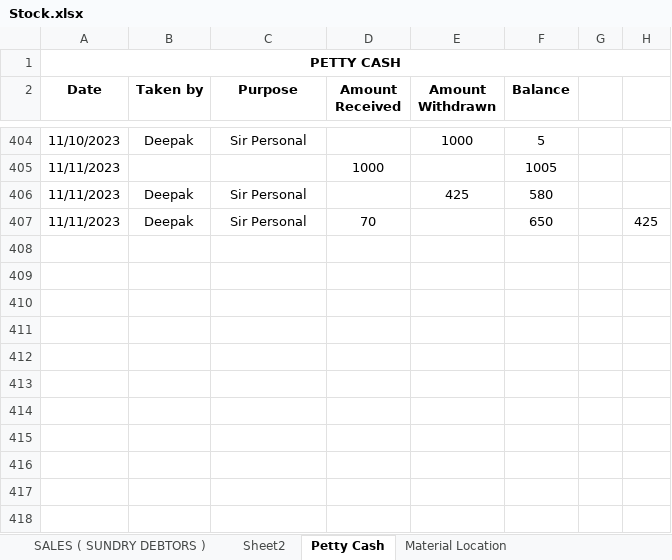
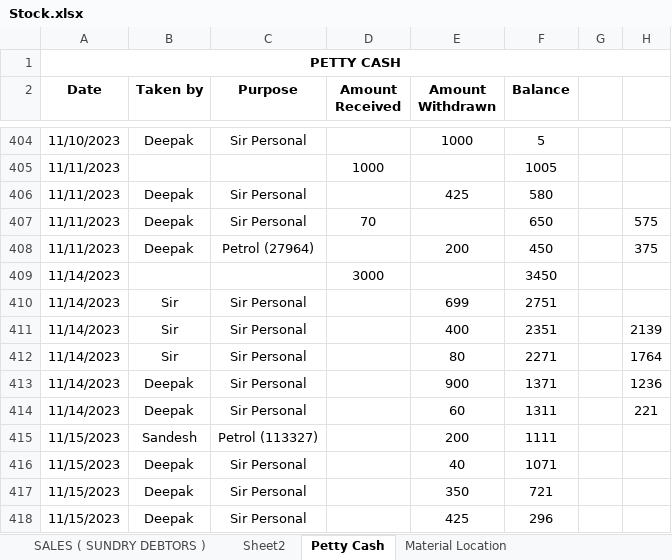
Before and after one commit to JPTechatronics/J-P-Techatronics-2023-2024, an Excel workbook: Stock.xlsx, sheet Petty Cash, drawn as a sheet; only a part is shown, gaps mark what is left out; values as stored, in another font and other column widths than the file's, no borders; the diff names each change by its address in the sheet, - before the commit and + after, or states it on an @@ line.

```diff
--- a/Stock.xlsx (sheet Petty Cash)
+++ b/Stock.xlsx (sheet Petty Cash)
-H407: 425
+H407: 575
+row 408: 11/11/2023 | Deepak | Petrol (27964) |  | 200 | 450 |  | 375
+row 409: 11/14/2023 |  |  | 3000 |  | 3450
+row 410: 11/14/2023 | Sir | Sir Personal |  | 699 | 2751
+row 411: 11/14/2023 | Sir | Sir Personal |  | 400 | 2351 |  | 2139
+row 412: 11/14/2023 | Sir | Sir Personal |  | 80 | 2271 |  | 1764
+row 413: 11/14/2023 | Deepak | Sir Personal |  | 900 | 1371 |  | 1236
+row 414: 11/14/2023 | Deepak | Sir Personal |  | 60 | 1311 |  | 221
+row 415: 11/15/2023 | Sandesh | Petrol (113327) |  | 200 | 1111
+row 416: 11/15/2023 | Deepak | Sir Personal |  | 40 | 1071
+row 417: 11/15/2023 | Deepak | Sir Personal |  | 350 | 721
+row 418: 11/15/2023 | Deepak | Sir Personal |  | 425 | 296
```
Also changed, not shown: sheet Material Location, sheet PURCHASE ( SUNDRY CREDITOR ), formulas that keep their value, Attendance.xlsx, Outstandings.xlsx, 1 other file.
